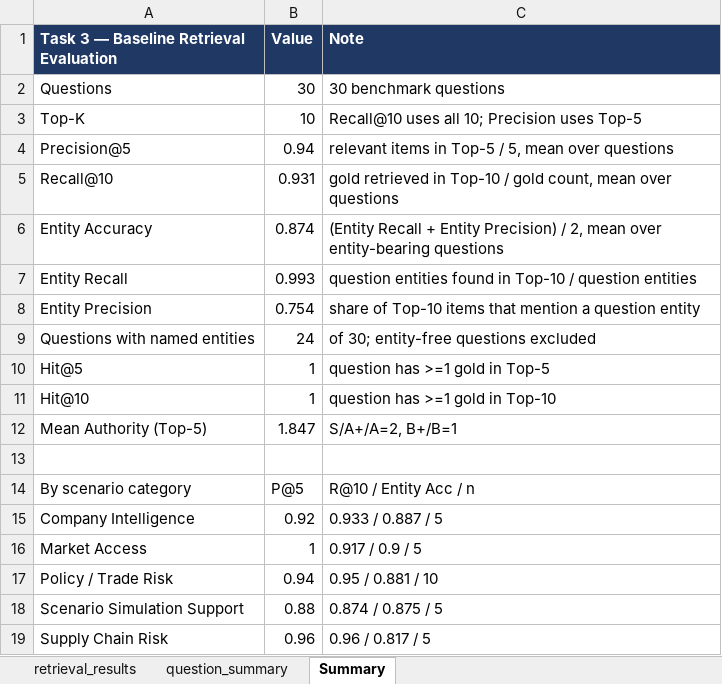
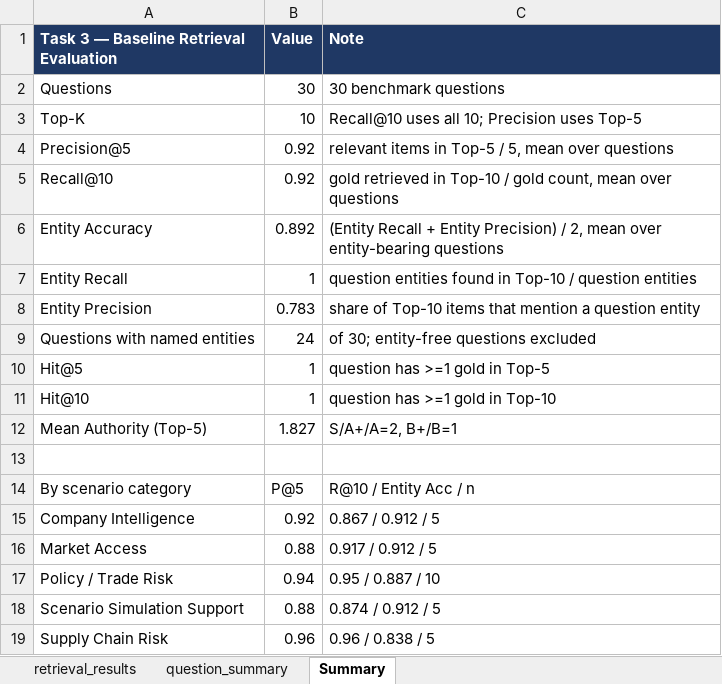
Before and after one commit to RiaYanvv/project, an Excel workbook: data/evaluation/optimized/retrieval_results.xlsx, sheet Summary, drawn as a sheet; values as stored, in another font and other column widths than the file's, no borders; the diff names each change by its address in the sheet, - before the commit and + after, or states it on an @@ line.

```diff
--- a/data/evaluation/optimized/retrieval_results.xlsx (sheet Summary)
+++ b/data/evaluation/optimized/retrieval_results.xlsx (sheet Summary)
-B4 (Value): 0.94
+B4 (Value): 0.92
-B5 (Value): 0.931
+B5 (Value): 0.92
-B6 (Value): 0.874
+B6 (Value): 0.892
-B7 (Value): 0.993
+B7 (Value): 1
-B8 (Value): 0.754
+B8 (Value): 0.783
-B12 (Value): 1.847
+B12 (Value): 1.827
-C15 (Note): 0.933 / 0.887 / 5
+C15 (Note): 0.867 / 0.912 / 5
-B16 (Value): 1
+B16 (Value): 0.88
-C16 (Note): 0.917 / 0.9 / 5
+C16 (Note): 0.917 / 0.912 / 5
-C17 (Note): 0.95 / 0.881 / 10
+C17 (Note): 0.95 / 0.887 / 10
-C18 (Note): 0.874 / 0.875 / 5
+C18 (Note): 0.874 / 0.912 / 5
-C19 (Note): 0.96 / 0.817 / 5
+C19 (Note): 0.96 / 0.838 / 5
```
Also changed, not shown: sheet retrieval_results, sheet question_summary, data/evaluation/entity_accuracy.xlsx, data/evaluation/evidence_quality_test.xlsx, 24 other files.
